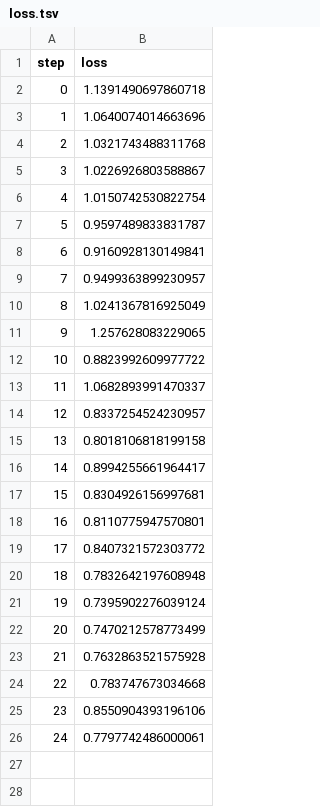
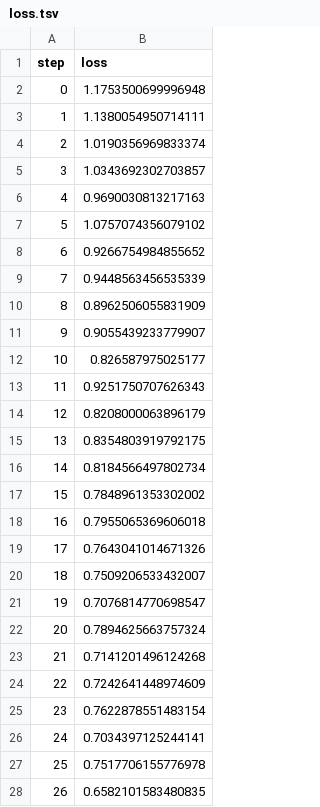
Before and after one commit to shcheklein/hackathon, a TSV file: evaluation/plots/metrics/eval/loss.tsv, drawn as a sheet; only a part is shown; the diff covers the shown part only.

```diff
--- a/evaluation/plots/metrics/eval/loss.tsv
+++ b/evaluation/plots/metrics/eval/loss.tsv
@@ -1,26 +1,28 @@
 step	loss
-0	1.1391490697860718
-1	1.0640074014663696
-2	1.0321743488311768
-3	1.0226926803588867
-4	1.0150742530822754
-5	0.9597489833831787
-6	0.9160928130149841
-7	0.9499363899230957
-8	1.0241367816925049
-9	1.257628083229065
-10	0.8823992609977722
-11	1.0682893991470337
-12	0.8337254524230957
-13	0.8018106818199158
-14	0.8994255661964417
-15	0.8304926156997681
-16	0.8110775947570801
-17	0.8407321572303772
-18	0.7832642197608948
-19	0.7395902276039124
-20	0.7470212578773499
-21	0.7632863521575928
-22	0.783747673034668
-23	0.8550904393196106
-24	0.7797742486000061
+0	1.1753500699996948
+1	1.1380054950714111
+2	1.0190356969833374
+3	1.0343692302703857
+4	0.9690030813217163
+5	1.0757074356079102
+6	0.9266754984855652
+7	0.9448563456535339
+8	0.8962506055831909
+9	0.9055439233779907
+10	0.826587975025177
+11	0.9251750707626343
+12	0.8208000063896179
+13	0.8354803919792175
+14	0.8184566497802734
+15	0.7848961353302002
+16	0.7955065369606018
+17	0.7643041014671326
+18	0.7509206533432007
+19	0.7076814770698547
+20	0.7894625663757324
+21	0.7141201496124268
+22	0.7242641448974609
+23	0.7622878551483154
+24	0.7034397125244141
+25	0.7517706155776978
+26	0.6582101583480835
```
Also changed, not shown: 73 added rows elsewhere in this file, evaluation/plots/metrics/eval/accuracy.tsv, evaluation/plots/metrics/train/accuracy.tsv, 4 other files.
